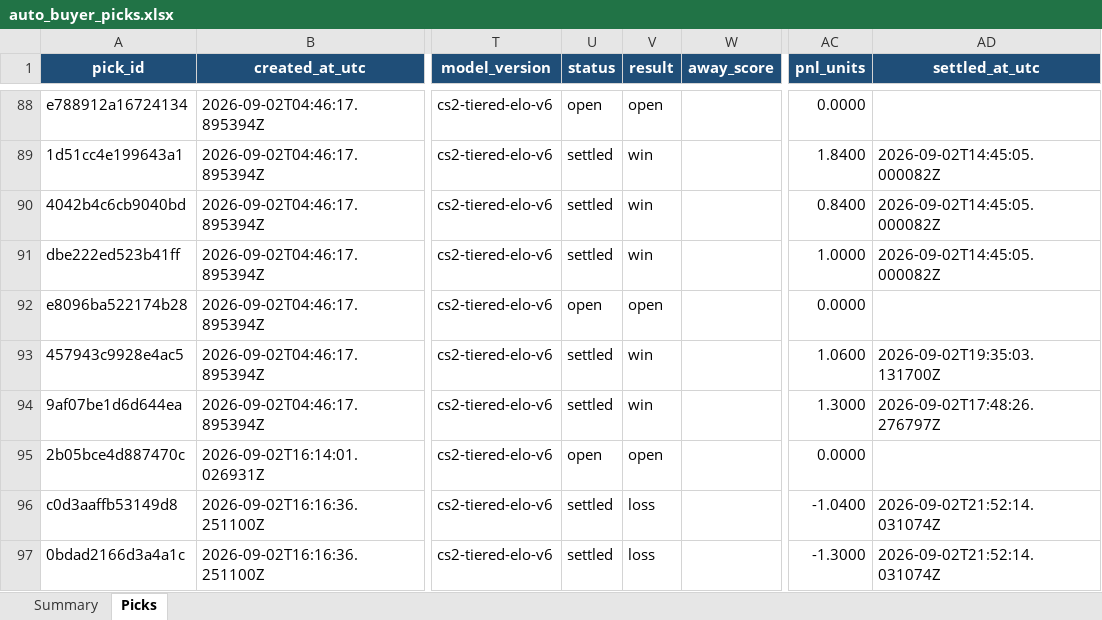
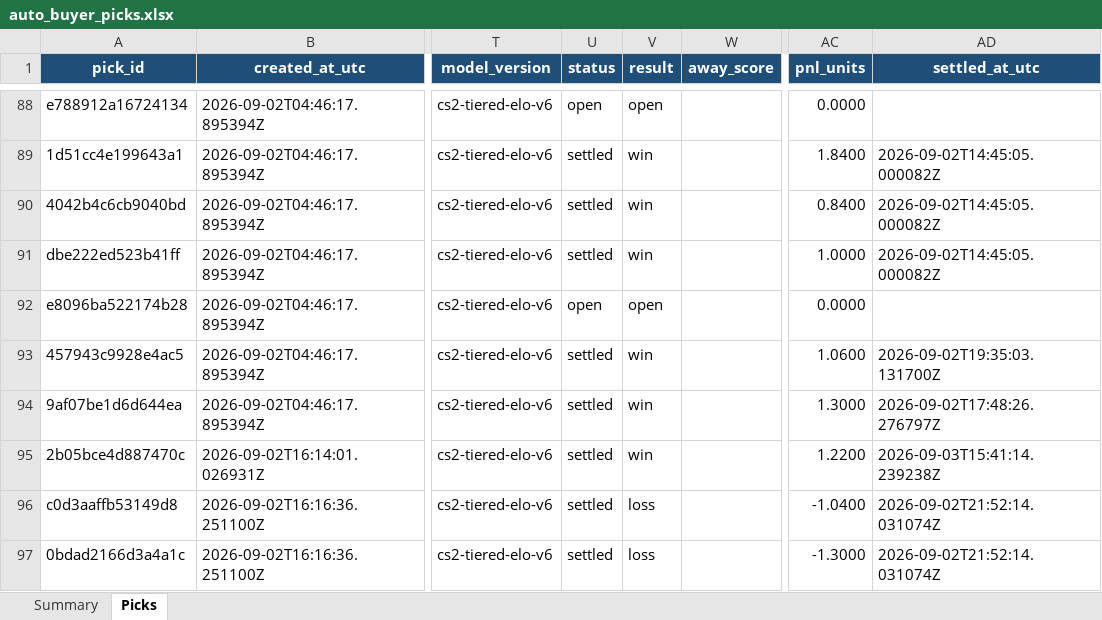
Before and after one commit to Vc9002/model-prediction, an Excel workbook: data/auto_buyer_picks.xlsx, sheet Picks, drawn as a sheet; only a part is shown, gaps mark what is left out; values as stored, in another font and other column widths than the file's, no borders; table styles not drawn; the diff covers the shown part only; the diff names each change by its address in the sheet, - before the commit and + after, or states it on an @@ line.

```diff
--- a/data/auto_buyer_picks.xlsx (sheet Picks)
+++ b/data/auto_buyer_picks.xlsx (sheet Picks)
-U95 (status): open
+U95 (status): settled
-V95 (result): open
+V95 (result): win
-AC95 (pnl_units): 0.0000
+AC95 (pnl_units): 1.2200
-AD95 (settled_at_utc): (empty)
+AD95 (settled_at_utc): 2026-09-03T15:41:14.239238Z
```
Also changed, not shown: 19 added rows and 4 edited cells elsewhere in this sheet, sheet Summary, 16 other files.
